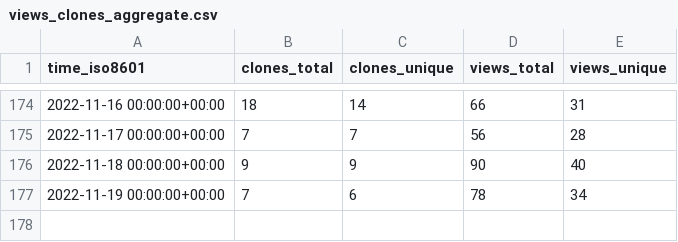
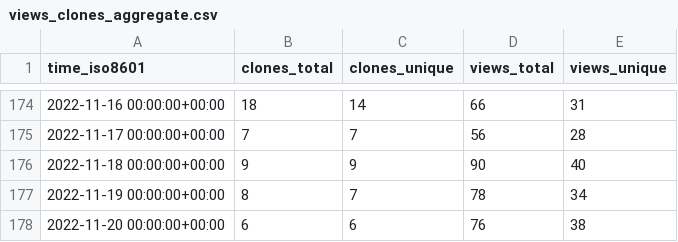
Before and after one commit to ineedhacksforrobloxgames/email-nuker, a CSV file: bagarrattaa/email-nuker/ghrs-data/views_clones_aggregate.csv, drawn as a sheet; only a part is shown, gaps mark what is left out.

```diff
--- a/bagarrattaa/email-nuker/ghrs-data/views_clones_aggregate.csv
+++ b/bagarrattaa/email-nuker/ghrs-data/views_clones_aggregate.csv
@@ -176,2 +176,3 @@ time_iso8601,clones_total,clones_unique,views_total,views_unique
 2022-11-18 00:00:00+00:00,9,9,90,40
-2022-11-19 00:00:00+00:00,7,6,78,34
+2022-11-19 00:00:00+00:00,8,7,78,34
+2022-11-20 00:00:00+00:00,6,6,76,38
```
Also changed, not shown: 1 other file.
